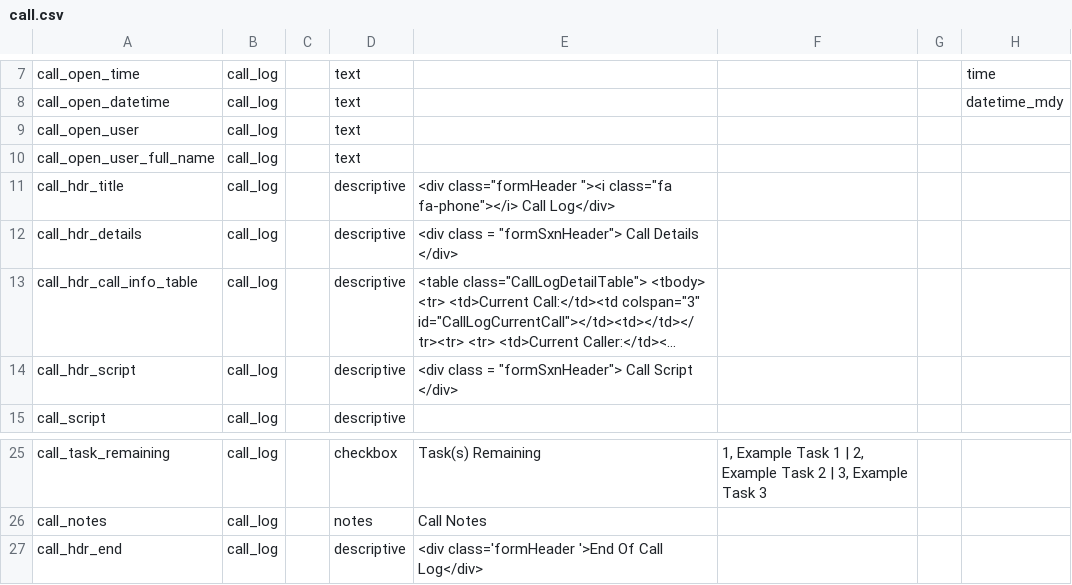
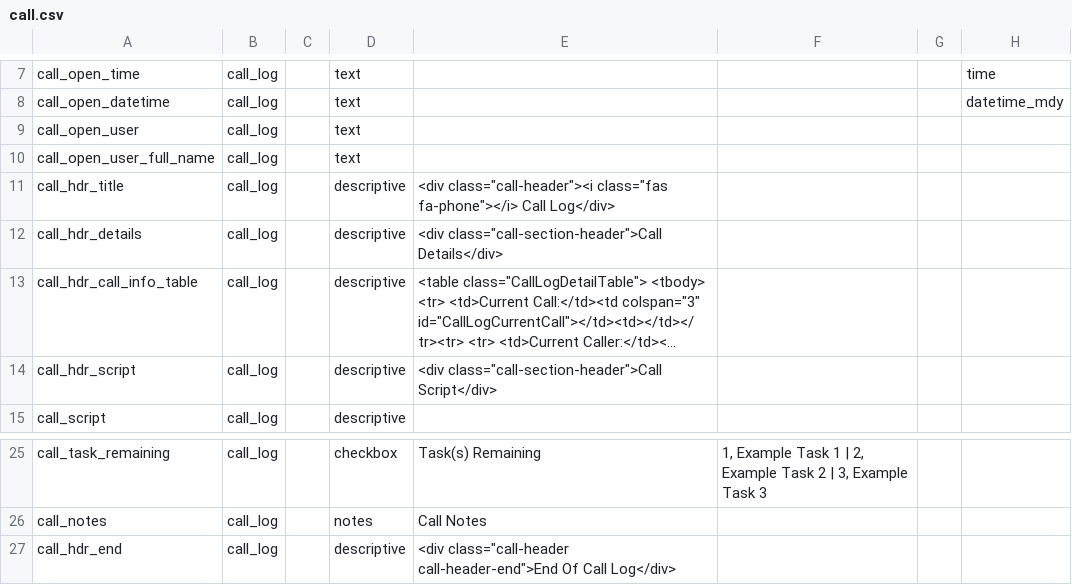
Before and after one commit to uwctri/CallLog, a CSV file: call.csv, drawn as a sheet; only a part is shown, gaps mark what is left out; long unchanged cells end in …; the diff names each change by its address in the sheet, - before the commit and + after, or states it on an @@ line.

Commit message:
small call log fixes

```diff
--- a/call.csv
+++ b/call.csv
-E11: <div class="formHeader "><i class="fa fa-phone"></i> Call…
+E11: <div class="call-header"><i class="fas fa-phone"></i> Call…
-E12: <div class = "formSxnHeader"> Call Details </div>
+E12: <div class="call-section-header">Call Details</div>
-E14: <div class = "formSxnHeader"> Call Script </div>
+E14: <div class="call-section-header">Call Script</div>
-E27: <div class='formHeader '>End Of Call…
+E27: <div class="call-header call-header-end">End Of Call…
```
Also changed, not shown: 2 other files.
